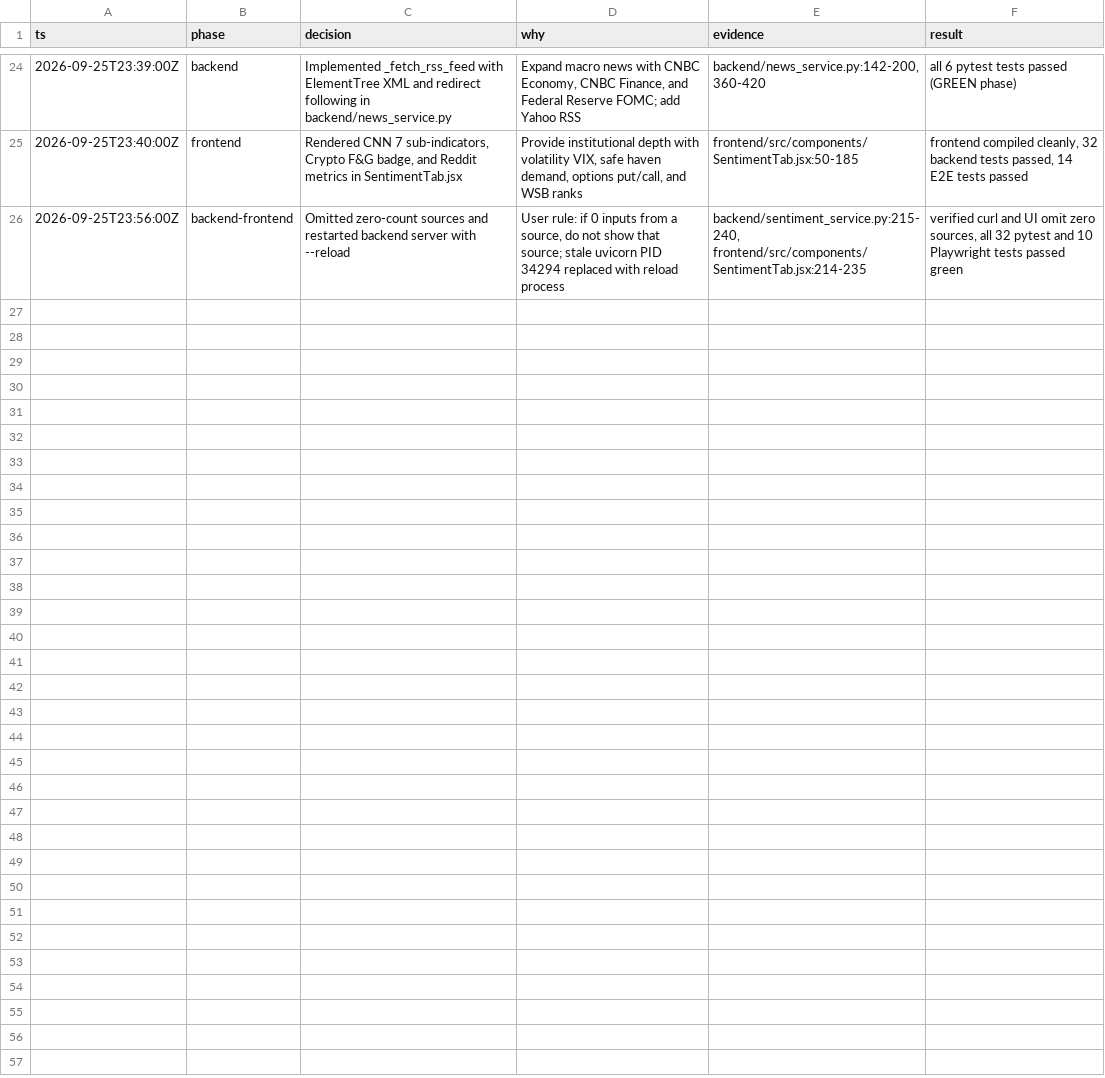
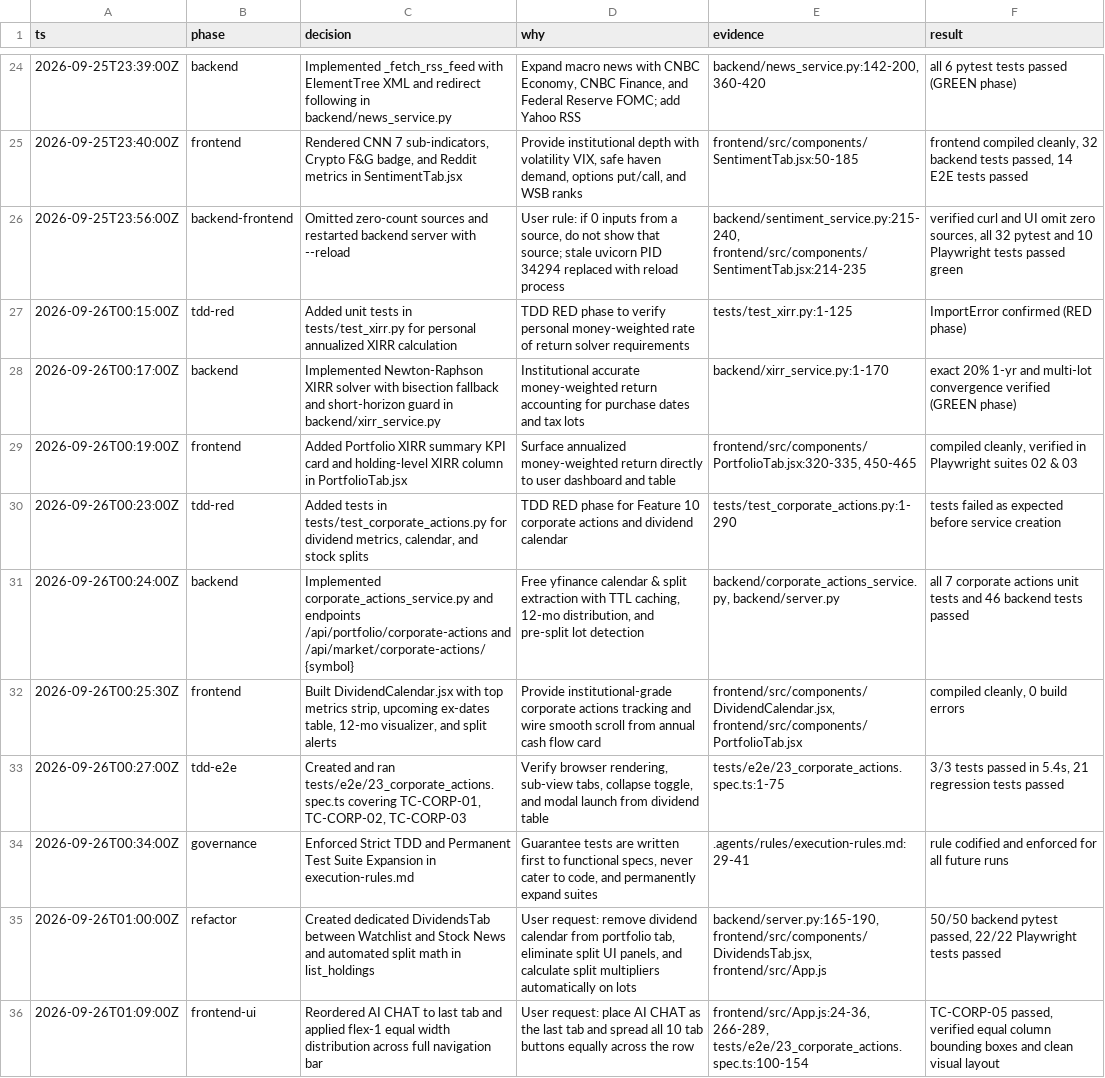
Before and after one commit to tekurkaa/portfolio-manager, a TSV file: decisions.tsv, drawn as a sheet; only a part is shown, gaps mark what is left out.

Commit message:
feat: add XIRR calculation service, corporate actions tracking, and dedicated dividends tab

```diff
--- a/decisions.tsv
+++ b/decisions.tsv
@@ -26 +26,11 @@ ts	phase	decision	why	evidence	result
 2026-09-25T23:56:00Z	backend-frontend	Omitted zero-count sources and restarted backend server with --reload	User rule: if 0 inputs from a source, do not show that source; stale uvicorn PID 34294 replaced with reload process	backend/sentiment_service.py:215-240, frontend/src/components/SentimentTab.jsx:214-235	verified curl and UI omit zero sources, all 32 pytest and 10 Playwright tests passed green
+2026-09-26T00:15:00Z	tdd-red	Added unit tests in tests/test_xirr.py for personal annualized XIRR calculation	TDD RED phase to verify personal money-weighted rate of return solver requirements	tests/test_xirr.py:1-125	ImportError confirmed (RED phase)
+2026-09-26T00:17:00Z	backend	Implemented Newton-Raphson XIRR solver with bisection fallback and short-horizon guard in backend/xirr_service.py	Institutional accurate money-weighted return accounting for purchase dates and tax lots	backend/xirr_service.py:1-170	exact 20% 1-yr and multi-lot convergence verified (GREEN phase)
+2026-09-26T00:19:00Z	frontend	Added Portfolio XIRR summary KPI card and holding-level XIRR column in PortfolioTab.jsx	Surface annualized money-weighted return directly to user dashboard and table	frontend/src/components/PortfolioTab.jsx:320-335, 450-465	compiled cleanly, verified in Playwright suites 02 & 03
+2026-09-26T00:23:00Z	tdd-red	Added tests in tests/test_corporate_actions.py for dividend metrics, calendar, and stock splits	TDD RED phase for Feature 10 corporate actions and dividend calendar	tests/test_corporate_actions.py:1-290	tests failed as expected before service creation
+2026-09-26T00:24:00Z	backend	Implemented corporate_actions_service.py and endpoints /api/portfolio/corporate-actions and /api/market/corporate-actions/{symbol}	Free yfinance calendar & split extraction with TTL caching, 12-mo distribution, and pre-split lot detection	backend/corporate_actions_service.py, backend/server.py	all 7 corporate actions unit tests and 46 backend tests passed
+2026-09-26T00:25:30Z	frontend	Built DividendCalendar.jsx with top metrics strip, upcoming ex-dates table, 12-mo visualizer, and split alerts	Provide institutional-grade corporate actions tracking and wire smooth scroll from annual cash flow card	frontend/src/components/DividendCalendar.jsx, frontend/src/components/PortfolioTab.jsx	compiled cleanly, 0 build errors
+2026-09-26T00:27:00Z	tdd-e2e	Created and ran tests/e2e/23_corporate_actions.spec.ts covering TC-CORP-01, TC-CORP-02, TC-CORP-03	Verify browser rendering, sub-view tabs, collapse toggle, and modal launch from dividend table	tests/e2e/23_corporate_actions.spec.ts:1-75	3/3 tests passed in 5.4s, 21 regression tests passed
+2026-09-26T00:34:00Z	governance	Enforced Strict TDD and Permanent Test Suite Expansion in execution-rules.md	Guarantee tests are written first to functional specs, never cater to code, and permanently expand suites	.agents/rules/execution-rules.md:29-41	rule codified and enforced for all future runs
+2026-09-26T01:00:00Z	refactor	Created dedicated DividendsTab between Watchlist and Stock News and automated split math in list_holdings	User request: remove dividend calendar from portfolio tab, eliminate split UI panels, and calculate split multipliers automatically on lots	backend/server.py:165-190, frontend/src/components/DividendsTab.jsx, frontend/src/App.js	50/50 backend pytest passed, 22/22 Playwright tests passed
+2026-09-26T01:09:00Z	frontend-ui	Reordered AI CHAT to last tab and applied flex-1 equal width distribution across full navigation bar	User request: place AI CHAT as the last tab and spread all 10 tab buttons equally across the row	frontend/src/App.js:24-36, 266-289, tests/e2e/23_corporate_actions.spec.ts:100-154	TC-CORP-05 passed, verified equal column bounding boxes and clean visual layout
```
Also changed, not shown: 12 other files.
